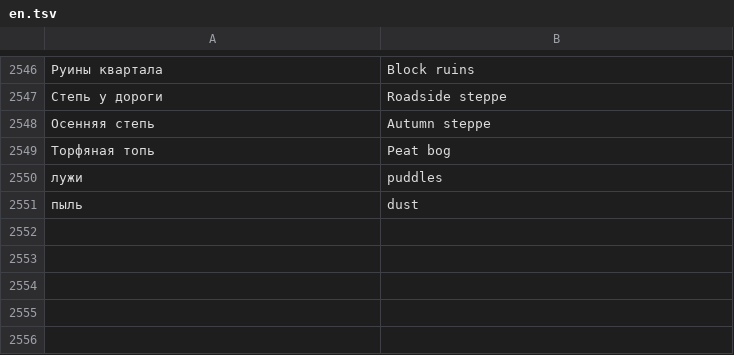
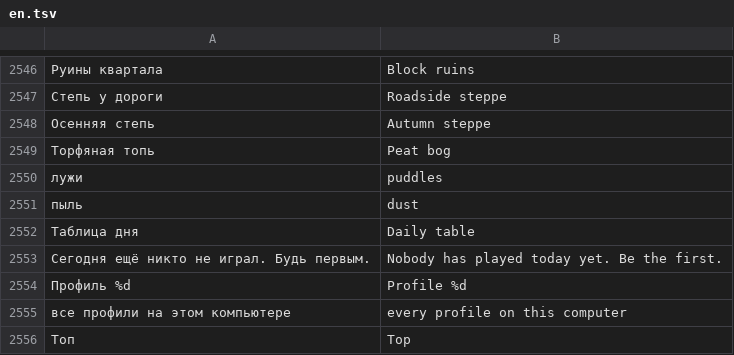
Before and after one commit to sashabrave/tank-city, a TSV file: data/locales/en.tsv, drawn as a sheet; only a part is shown, gaps mark what is left out; the diff names each change by its address in the sheet, - before the commit and + after, or states it on an @@ line.

```diff
--- a/data/locales/en.tsv
+++ b/data/locales/en.tsv
+row 2552: Таблица дня | Daily table
+row 2553: Сегодня ещё никто не играл. Будь первым. | Nobody has played today yet. Be the first.
+row 2554: Профиль %d | Profile %d
+row 2555: все профили на этом компьютере | every profile on this computer
+row 2556: Топ | Top
```
Also changed, not shown: 18 other files.
